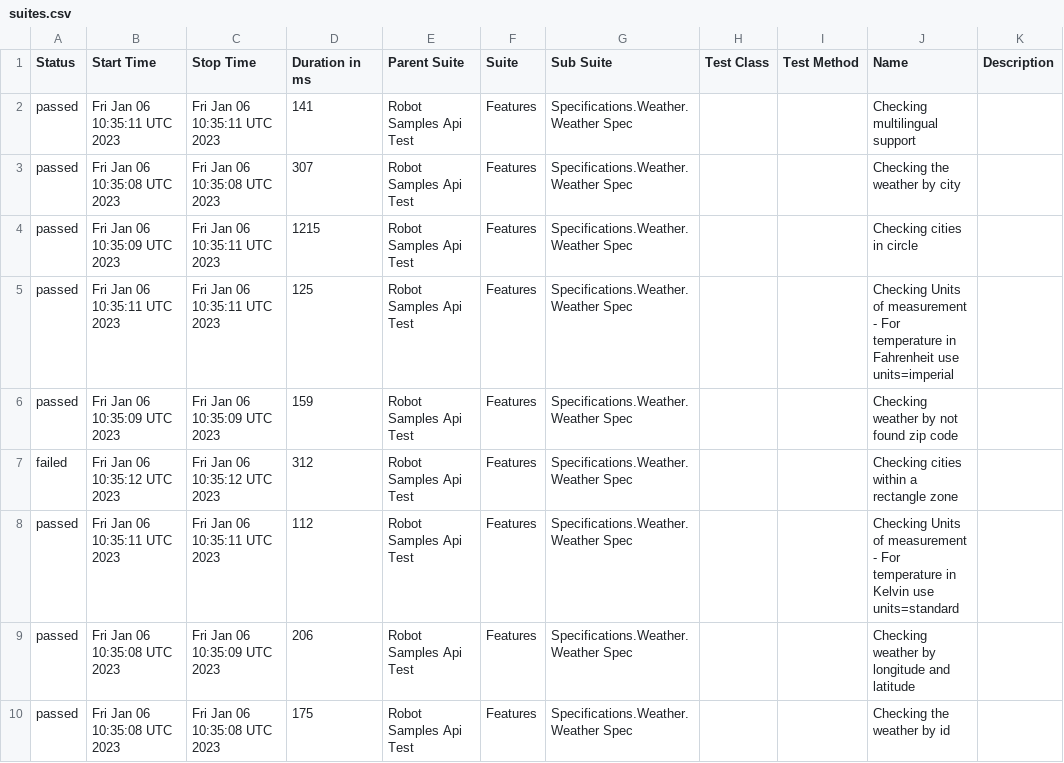
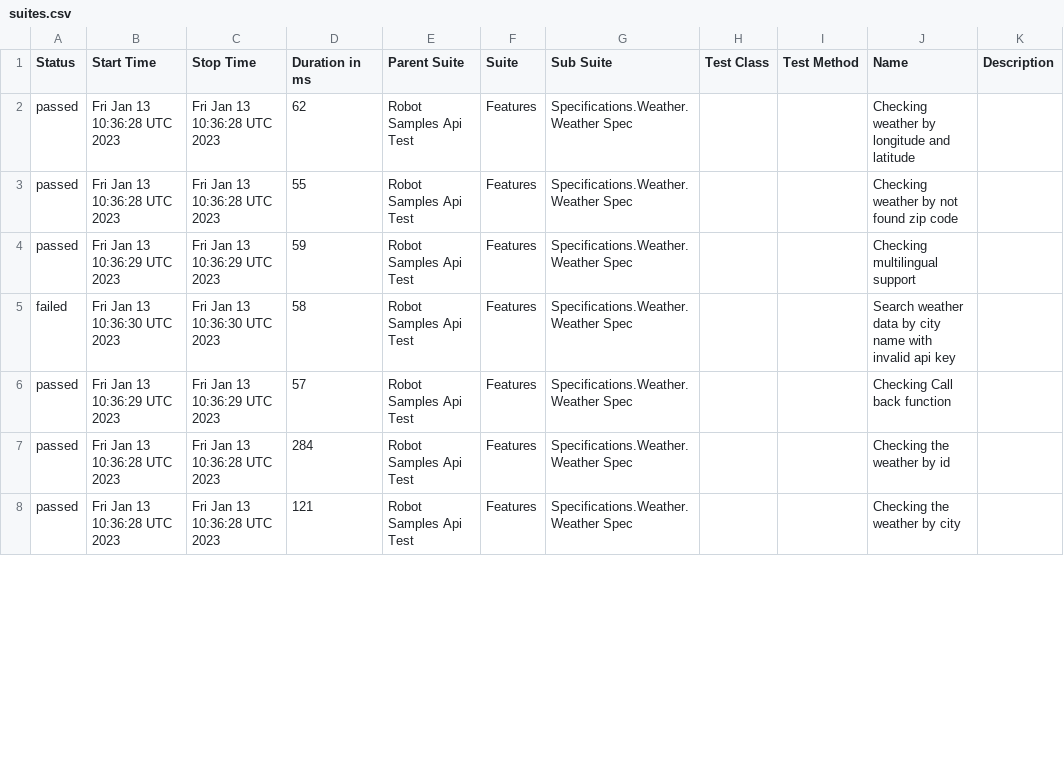
Before and after one commit to reinaldorossetti/robot_samples_api_test, a CSV file: allure-results/data/suites.csv, drawn as a sheet; only a part is shown; the diff covers the shown part only.

```diff
--- a/allure-results/data/suites.csv
+++ b/allure-results/data/suites.csv
@@ -1,10 +1,8 @@
 "Status","Start Time","Stop Time","Duration in ms","Parent Suite","Suite","Sub Suite","Test Class","Test Method","Name","Description"
-"passed","Fri Jan 06 10:35:11 UTC 2023","Fri Jan 06 10:35:11 UTC 2023","141","Robot Samples Api Test","Features","Specifications.Weather.Weather Spec","","","Checking multilingual support",""
-"passed","Fri Jan 06 10:35:08 UTC 2023","Fri Jan 06 10:35:08 UTC 2023","307","Robot Samples Api Test","Features","Specifications.Weather.Weather Spec","","","Checking the weather by city",""
-"passed","Fri Jan 06 10:35:09 UTC 2023","Fri Jan 06 10:35:11 UTC 2023","1215","Robot Samples Api Test","Features","Specifications.Weather.Weather Spec","","","Checking cities in circle",""
-"passed","Fri Jan 06 10:35:11 UTC 2023","Fri Jan 06 10:35:11 UTC 2023","125","Robot Samples Api Test","Features","Specifications.Weather.Weather Spec","","","Checking Units of measurement - For temperature in Fahrenheit use units=imperial",""
-"passed","Fri Jan 06 10:35:09 UTC 2023","Fri Jan 06 10:35:09 UTC 2023","159","Robot Samples Api Test","Features","Specifications.Weather.Weather Spec","","","Checking weather by not found zip code",""
-"failed","Fri Jan 06 10:35:12 UTC 2023","Fri Jan 06 10:35:12 UTC 2023","312","Robot Samples Api Test","Features","Specifications.Weather.Weather Spec","","","Checking cities within a rectangle zone",""
-"passed","Fri Jan 06 10:35:11 UTC 2023","Fri Jan 06 10:35:11 UTC 2023","112","Robot Samples Api Test","Features","Specifications.Weather.Weather Spec","","","Checking Units of measurement - For temperature in Kelvin use units=standard",""
-"passed","Fri Jan 06 10:35:08 UTC 2023","Fri Jan 06 10:35:09 UTC 2023","206","Robot Samples Api Test","Features","Specifications.Weather.Weather Spec","","","Checking weather by longitude and latitude",""
-"passed","Fri Jan 06 10:35:08 UTC 2023","Fri Jan 06 10:35:08 UTC 2023","175","Robot Samples Api Test","Features","Specifications.Weather.Weather Spec","","","Checking the weather by id",""
+"passed","Fri Jan 13 10:36:28 UTC 2023","Fri Jan 13 10:36:28 UTC 2023","62","Robot Samples Api Test","Features","Specifications.Weather.Weather Spec","","","Checking weather by longitude and latitude",""
+"passed","Fri Jan 13 10:36:28 UTC 2023","Fri Jan 13 10:36:28 UTC 2023","55","Robot Samples Api Test","Features","Specifications.Weather.Weather Spec","","","Checking weather by not found zip code",""
+"passed","Fri Jan 13 10:36:29 UTC 2023","Fri Jan 13 10:36:29 UTC 2023","59","Robot Samples Api Test","Features","Specifications.Weather.Weather Spec","","","Checking multilingual support",""
+"failed","Fri Jan 13 10:36:30 UTC 2023","Fri Jan 13 10:36:30 UTC 2023","58","Robot Samples Api Test","Features","Specifications.Weather.Weather Spec","","","Search weather data by city name with invalid api key",""
+"passed","Fri Jan 13 10:36:29 UTC 2023","Fri Jan 13 10:36:29 UTC 2023","57","Robot Samples Api Test","Features","Specifications.Weather.Weather Spec","","","Checking Call back function",""
+"passed","Fri Jan 13 10:36:28 UTC 2023","Fri Jan 13 10:36:28 UTC 2023","284","Robot Samples Api Test","Features","Specifications.Weather.Weather Spec","","","Checking the weather by id",""
+"passed","Fri Jan 13 10:36:28 UTC 2023","Fri Jan 13 10:36:28 UTC 2023","121","Robot Samples Api Test","Features","Specifications.Weather.Weather Spec","","","Checking the weather by city",""
```
Also changed, not shown: 2 added rows and 15 edited cells elsewhere in this file, 44 other files.
